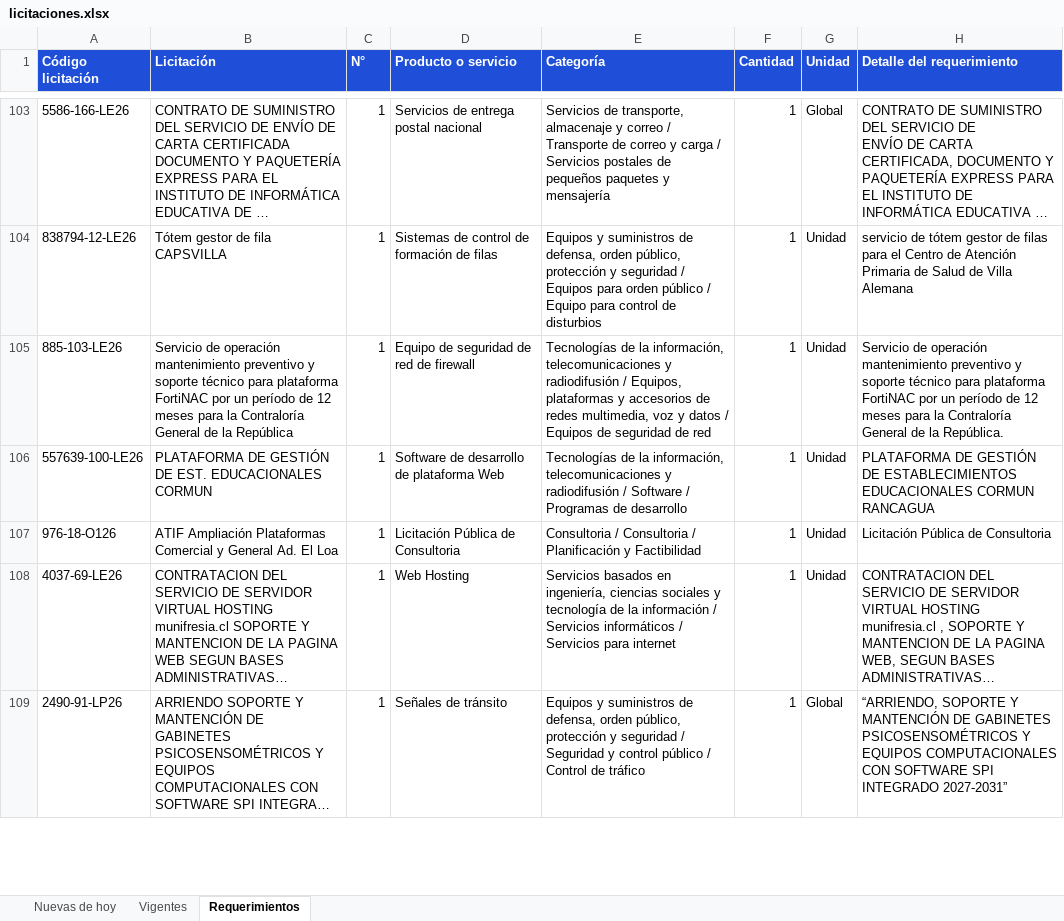
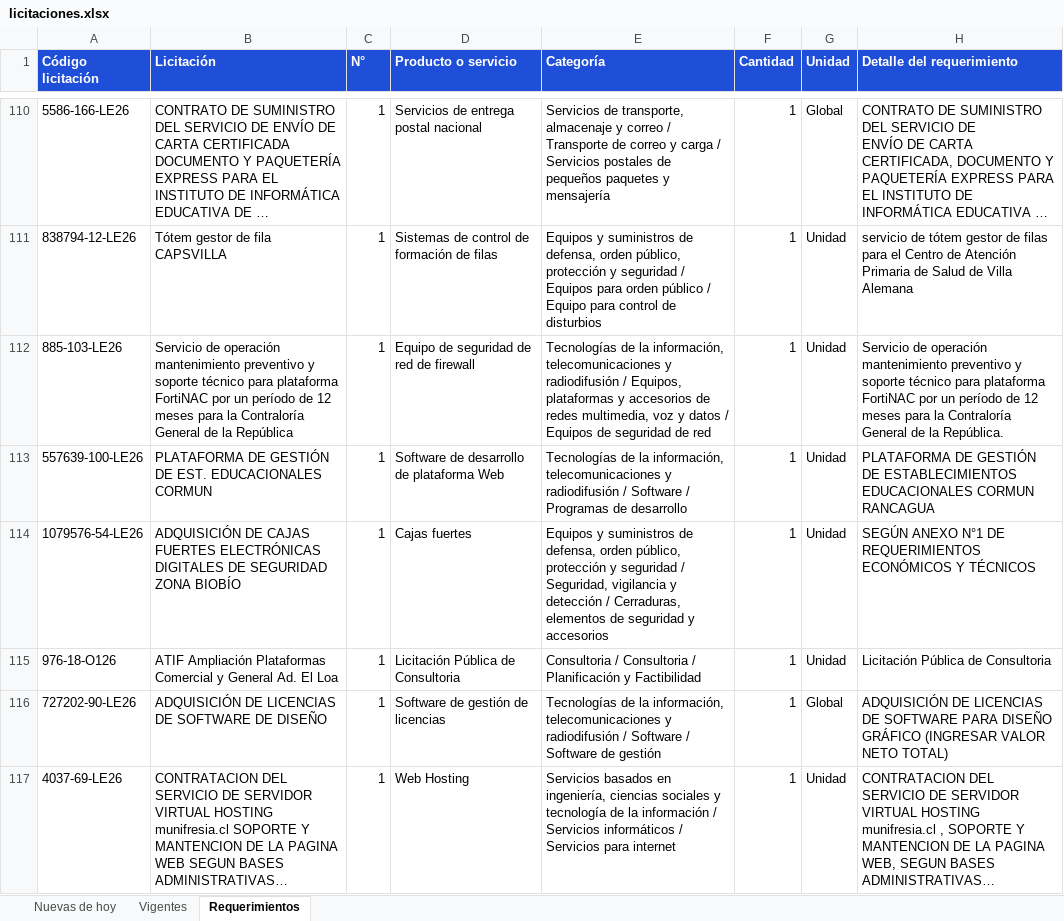
Before and after one commit to annibe/radar-licitaciones, an Excel workbook: web/descargas/licitaciones.xlsx, sheet Requerimientos, drawn as a sheet; only a part is shown, gaps mark what is left out; the shorter side is filled out with more unchanged rows; long unchanged cells end in …; values as stored, in another font and other column widths than the file's, no borders; the diff covers the shown part only; the diff names each change by its address in the sheet, - before the commit and + after, or states it on an @@ line.

```diff
--- a/web/descargas/licitaciones.xlsx (sheet Requerimientos)
+++ b/web/descargas/licitaciones.xlsx (sheet Requerimientos)
+row 114: 1079576-54-LE26 | ADQUISICIÓN DE CAJAS FUERTES ELECTRÓNICAS DIGITALES DE SEGURIDAD ZONA BIOBÍO | 1 | Cajas fuertes | Equipos y suministros de defensa, orden público, protección y seguridad / Seguridad, vigilancia y detección / Cerraduras, elementos de seguridad y accesorios | 1 | Unidad | SEGÚN ANEXO N°1 DE REQUERIMIENTOS ECONÓMICOS Y TÉCNICOS
+row 116: 727202-90-LE26 | ADQUISICIÓN DE LICENCIAS DE SOFTWARE DE DISEÑO | 1 | Software de gestión de licencias | Tecnologías de la información, telecomunicaciones y radiodifusión / Software / Software de gestión | 1 | Global | ADQUISICIÓN DE LICENCIAS DE SOFTWARE PARA DISEÑO GRÁFICO (INGRESAR VALOR NETO TOTAL)
```
Also changed, not shown: 25 added rows, 5 removed rows and 11 moved rows elsewhere in this sheet, sheet Vigentes, sheet Nuevas de hoy, formulas that keep their value, 4 other files.
